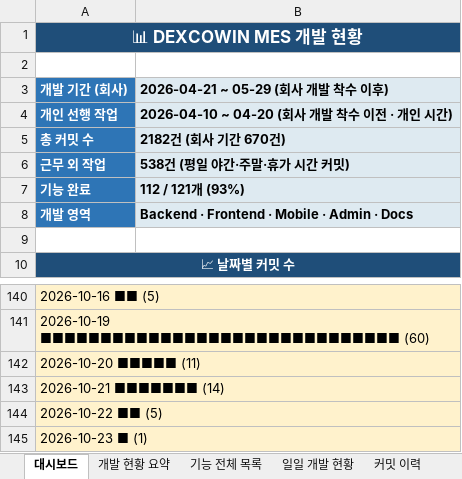
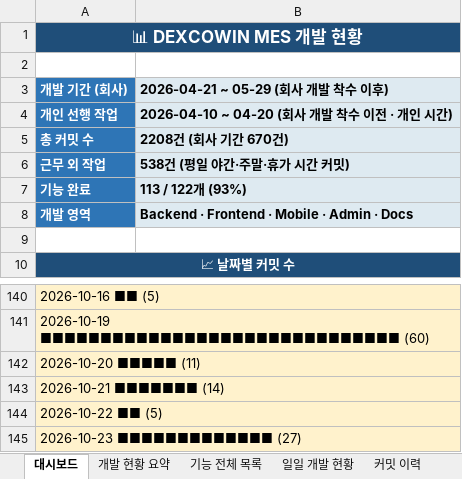
Before and after one commit to Hw-03/ERP, an Excel workbook: _attic/docs/개발현황.xlsx, sheet 대시보드, drawn as a sheet; only a part is shown, gaps mark what is left out; values as stored, in another font and other column widths than the file's, no borders; the diff names each change by its address in the sheet, - before the commit and + after, or states it on an @@ line.

```diff
--- a/_attic/docs/개발현황.xlsx (sheet 대시보드)
+++ b/_attic/docs/개발현황.xlsx (sheet 대시보드)
-B5 (2026-04-21 ~ 05-29 (회사 개발 착수 이후)): 2182건 (회사 기간 670건)
+B5 (2026-04-21 ~ 05-29 (회사 개발 착수 이후)): 2208건 (회사 기간 670건)
-B7 (2026-04-21 ~ 05-29 (회사 개발 착수 이후)): 112 / 121개 (93%)
+B7 (2026-04-21 ~ 05-29 (회사 개발 착수 이후)): 113 / 122개 (93%)
-A145 (개발 기간 (회사)): 2026-10-23 ■ (1)
+A145 (개발 기간 (회사)): 2026-10-23 ■■■■■■■■■■■■■ (27)
```
Also changed, not shown: sheet 커밋 이력, sheet 기능 전체 목록, sheet 개발 현황 요약, sheet 일일 개발 현황, 3 other files.
